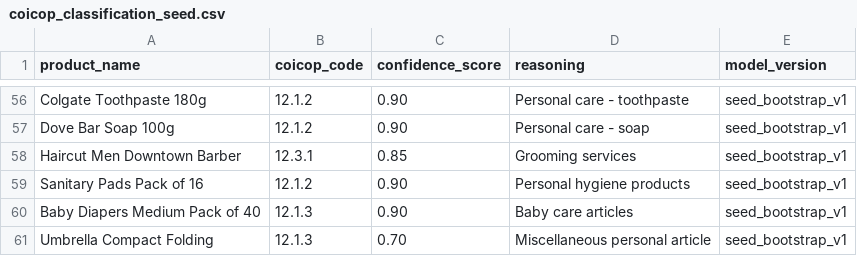
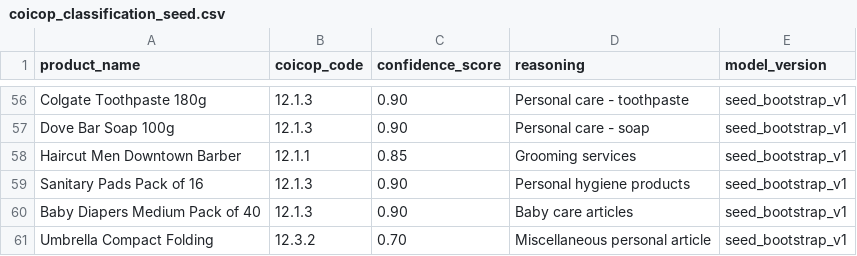
Before and after one commit to Korngmeng-Taing/Cambodia-cpi-pipeline, a CSV file: dbt/seeds/coicop_classification_seed.csv, drawn as a sheet; only a part is shown, gaps mark what is left out; the diff covers the shown part only; the diff names each change by its address in the sheet, - before the commit and + after, or states it on an @@ line.

Commit message:
fix(pipeline): resolve COICOP taxonomy mismatches, seed classes, and test assertions

```diff
--- a/dbt/seeds/coicop_classification_seed.csv
+++ b/dbt/seeds/coicop_classification_seed.csv
-B56:B57 (coicop_code): 12.1.2
+B56:B57 (coicop_code): 12.1.3
-B58 (coicop_code): 12.3.1
+B58 (coicop_code): 12.1.1
-B59 (coicop_code): 12.1.2
+B59 (coicop_code): 12.1.3
-B61 (coicop_code): 12.1.3
+B61 (coicop_code): 12.3.2
```
Also changed, not shown: 19 edited cells elsewhere in this file, dbt/seeds/coicop_critical_traps.csv, 4 other files.
